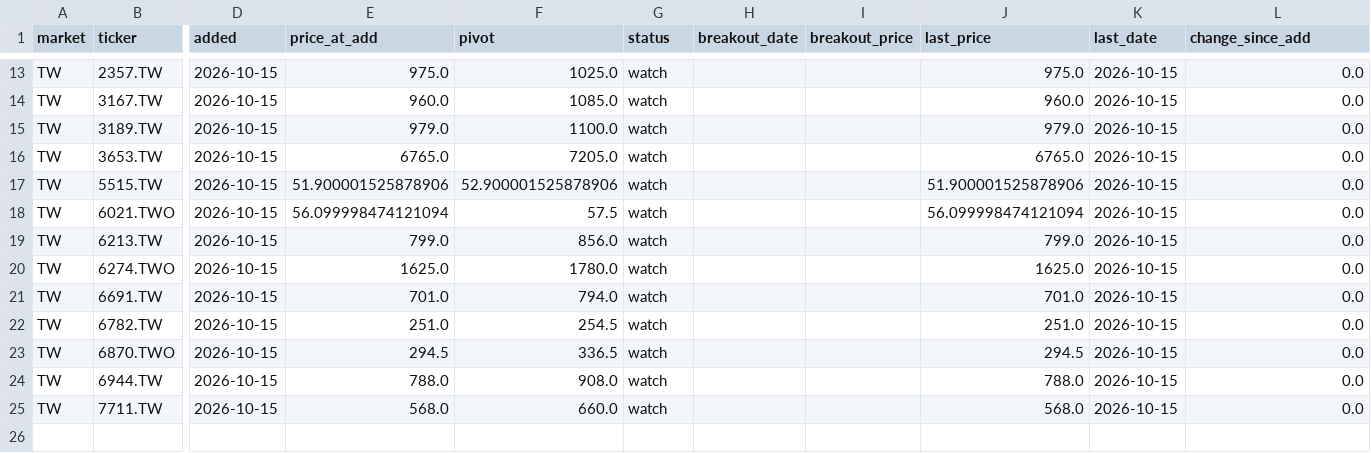
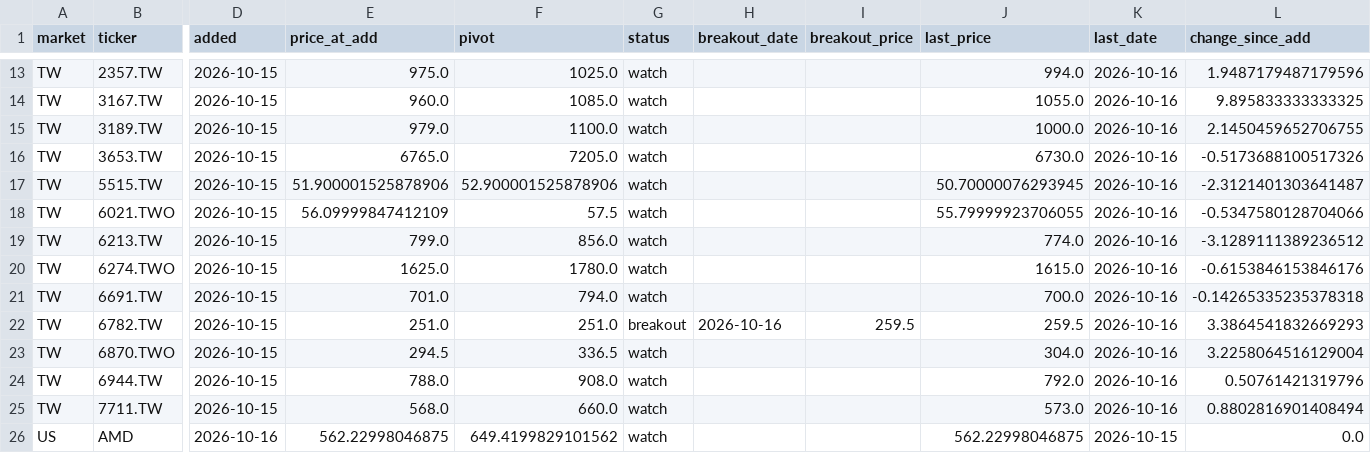
Before and after one commit to hsalehi10087/stock-scanner, a CSV file: data/canslim/watchlist.csv, drawn as a sheet; only a part is shown, gaps mark what is left out; rows hold the shown columns only; the diff covers the shown part only; the diff names each change by its address in the sheet, - before the commit and + after, or states it on an @@ line.

```diff
--- a/data/canslim/watchlist.csv
+++ b/data/canslim/watchlist.csv
-J13 (last_price): 975.0
+J13 (last_price): 994.0
-K13:K25 (last_date): 2026-10-15
+K13:K25 (last_date): 2026-10-16
-L13 (change_since_add): 0.0
+L13 (change_since_add): 1.9487179487179596
-J14 (last_price): 960.0
+J14 (last_price): 1055.0
-L14 (change_since_add): 0.0
+L14 (change_since_add): 9.895833333333325
-J15 (last_price): 979.0
+J15 (last_price): 1000.0
-L15 (change_since_add): 0.0
+L15 (change_since_add): 2.1450459652706755
-J16 (last_price): 6765.0
+J16 (last_price): 6730.0
-L16 (change_since_add): 0.0
+L16 (change_since_add): -0.5173688100517326
-J17 (last_price): 51.900001525878906
+J17 (last_price): 50.70000076293945
-L17 (change_since_add): 0.0
+L17 (change_since_add): -2.3121401303641487
-E18 (price_at_add): 56.099998474121094
+E18 (price_at_add): 56.09999847412109
-J18 (last_price): 56.099998474121094
+J18 (last_price): 55.79999923706055
-L18 (change_since_add): 0.0
+L18 (change_since_add): -0.5347580128704066
-J19 (last_price): 799.0
+J19 (last_price): 774.0
-L19 (change_since_add): 0.0
+L19 (change_since_add): -3.1289111389236512
-J20 (last_price): 1625.0
+J20 (last_price): 1615.0
-L20 (change_since_add): 0.0
+L20 (change_since_add): -0.6153846153846176
-J21 (last_price): 701.0
+J21 (last_price): 700.0
-L21 (change_since_add): 0.0
+L21 (change_since_add): -0.14265335235378318
-F22 (pivot): 254.5
+F22 (pivot): 251.0
-G22 (status): watch
+G22 (status): breakout
-H22 (breakout_date): (empty)
+H22 (breakout_date): 2026-10-16
-I22 (breakout_price): (empty)
+I22 (breakout_price): 259.5
-J22 (last_price): 251.0
+J22 (last_price): 259.5
-L22 (change_since_add): 0.0
+L22 (change_since_add): 3.3864541832669293
-J23 (last_price): 294.5
+J23 (last_price): 304.0
-L23 (change_since_add): 0.0
+L23 (change_since_add): 3.2258064516129004
-J24 (last_price): 788.0
+J24 (last_price): 792.0
-L24 (change_since_add): 0.0
+L24 (change_since_add): 0.50761421319796
-J25 (last_price): 568.0
+J25 (last_price): 573.0
-L25 (change_since_add): 0.0
+L25 (change_since_add): 0.8802816901408494
+row 26: US | AMD | 2026-10-16 | 562.22998046875 | 649.4199829101562 | watch |  |  | 562.22998046875 | 2026-10-15 | 0.0
```
Also changed, not shown: 4 added rows and 34 edited cells elsewhere in this file, data/canslim/universe_us.csv, 7 other files.
